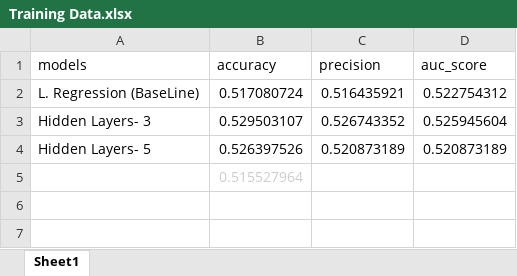
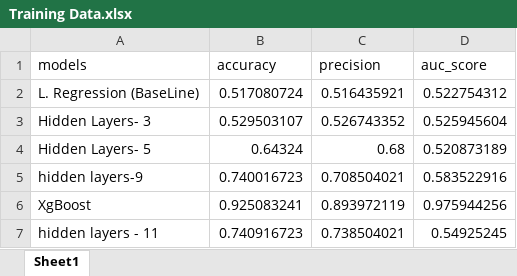
Before and after one commit to KeeganFernandesWork/Loan_Data, an Excel workbook: Training Data.xlsx, sheet Sheet1, drawn as a sheet; values as stored, in another font and other column widths than the file's, no borders; removed rows and columns are numbered as before the commit, all else as after; the diff names each change by its address in the sheet, - before the commit and + after, or states it on an @@ line.

```diff
--- a/Training Data.xlsx (sheet Sheet1)
+++ b/Training Data.xlsx (sheet Sheet1)
-B4 (accuracy): 0.526397526
+B4 (accuracy): 0.64324
-C4 (precision): 0.520873189
+C4 (precision): 0.68
-row 5:  | 0.515527964
+row 5: hidden layers-9 | 0.740016723 | 0.708504021 | 0.583522916
+row 6: XgBoost | 0.925083241 | 0.893972119 | 0.975944256
+row 7: hidden layers - 11 | 0.740916723 | 0.738504021 | 0.54925245
```
Also changed, not shown: 10 other files.
